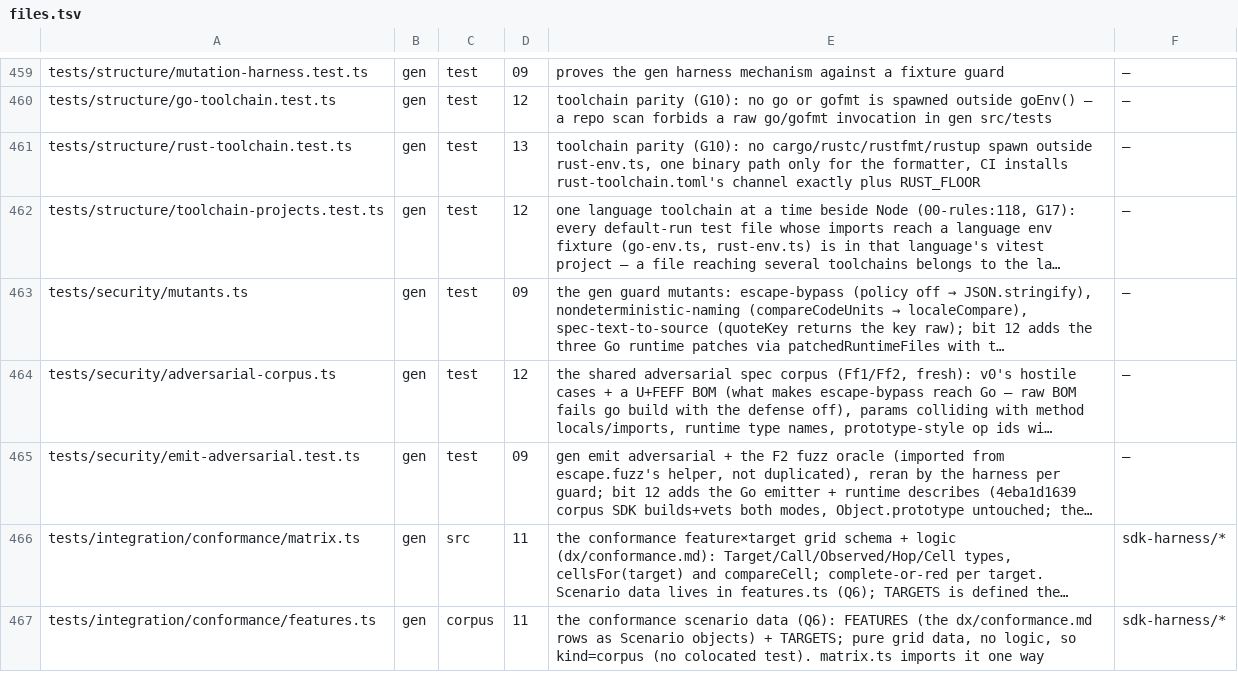
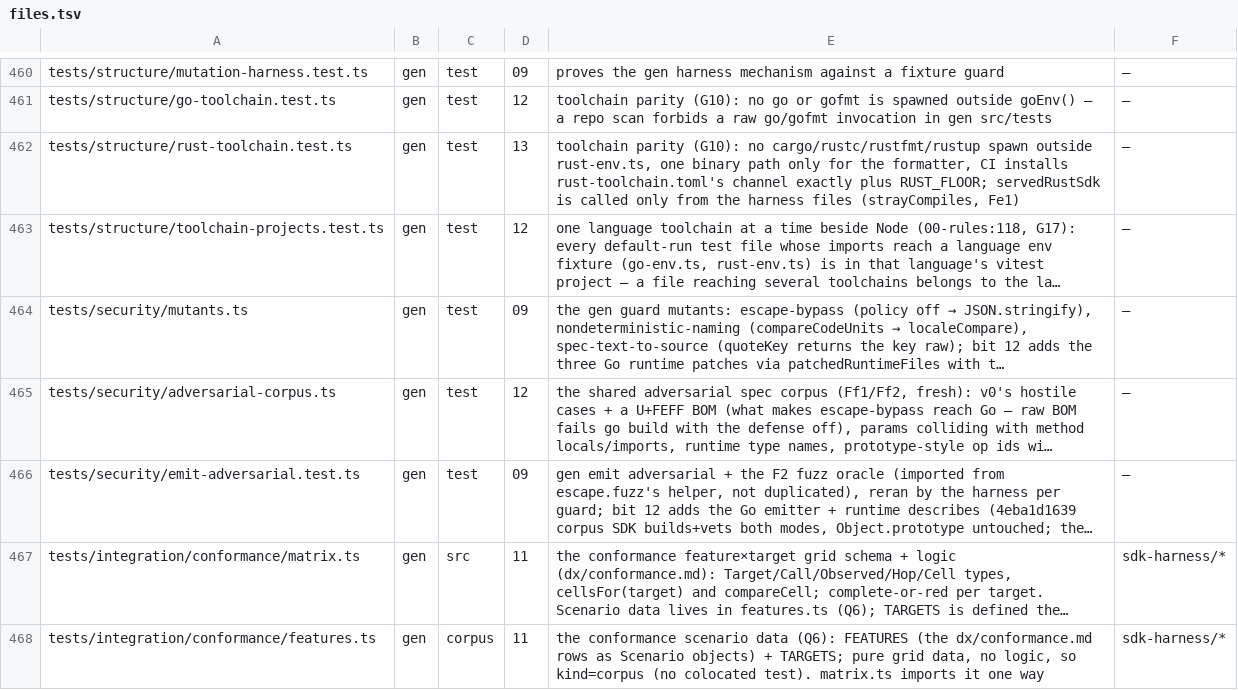
Before and after one commit to lovrozagar/honey, a TSV file: blueprint/files.tsv, drawn as a sheet; only a part is shown, gaps mark what is left out; long unchanged cells end in …; addresses are those after the commit; the diff covers the shown part only; the diff names each change by its address in the sheet, - before the commit and + after, or states it on an @@ line.

Commit message:
feat(gen): bit 13 e — rust conformance runner and sdk harness
Conformance: the Rust target joins the grid through targetSuite. Its runner
compiles the SDK emitted from core's live conformance document, which is
not a fixture registry entry, so only the harness files may compile it, as a
structure test enforces. The build must pass and clippy report nothing
before any cell runs, and a cold first compile gets a 600 s prepare bound
while TS and Go keep 60 s. All 28 Rust cells, the titles check and a check
of the served SDK at the 1.85 floor pass.

Harness: v0's Rust SDK harness ported against the live app, with two
OnAuthExpired legs: a refresh replays the JSON body byte for byte, and a
one-shot body surfaces the 401 with its envelope and no refresh. The
round trip, typed errors, cancellation, request ids, idempotency keys,
hook order proven by the server's answer, logging, invalidation read
through the hook trace, a 1 MiB streamed upload and the four WebSocket
cases all pass. Nothing needed a runtime change: 129,030 bytes still.

The test driver now keeps reading after a failed WebSocket send, so the
server's close and its code are observed whichever side wins; the stream
server gains a close that hangs up without waiting for the echo. The
driver builder moved out of the compile fixture at its line cap. CI's
harness job prunes the Rust SDKs it did not use, as the test job does, and
keys its cache on the conformance app too.

```diff
--- a/blueprint/files.tsv
+++ b/blueprint/files.tsv
-E462: …exactly plus RUST_FLOOR
+E462: …exactly plus RUST_FLOOR; servedRustSdk is called only from the harness files (strayCompiles, Fe1)
```
Also changed, not shown: 3 added rows and 7 edited cells elsewhere in this file, 27 other files.
